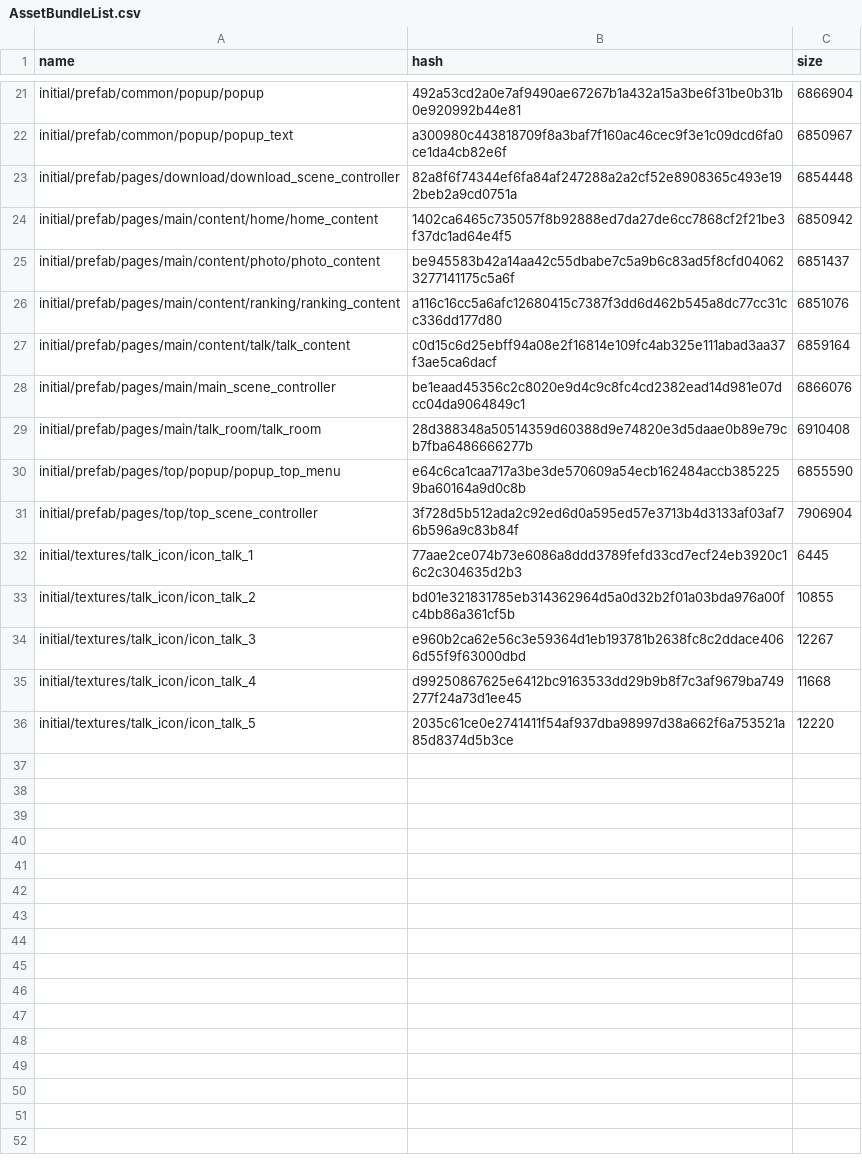
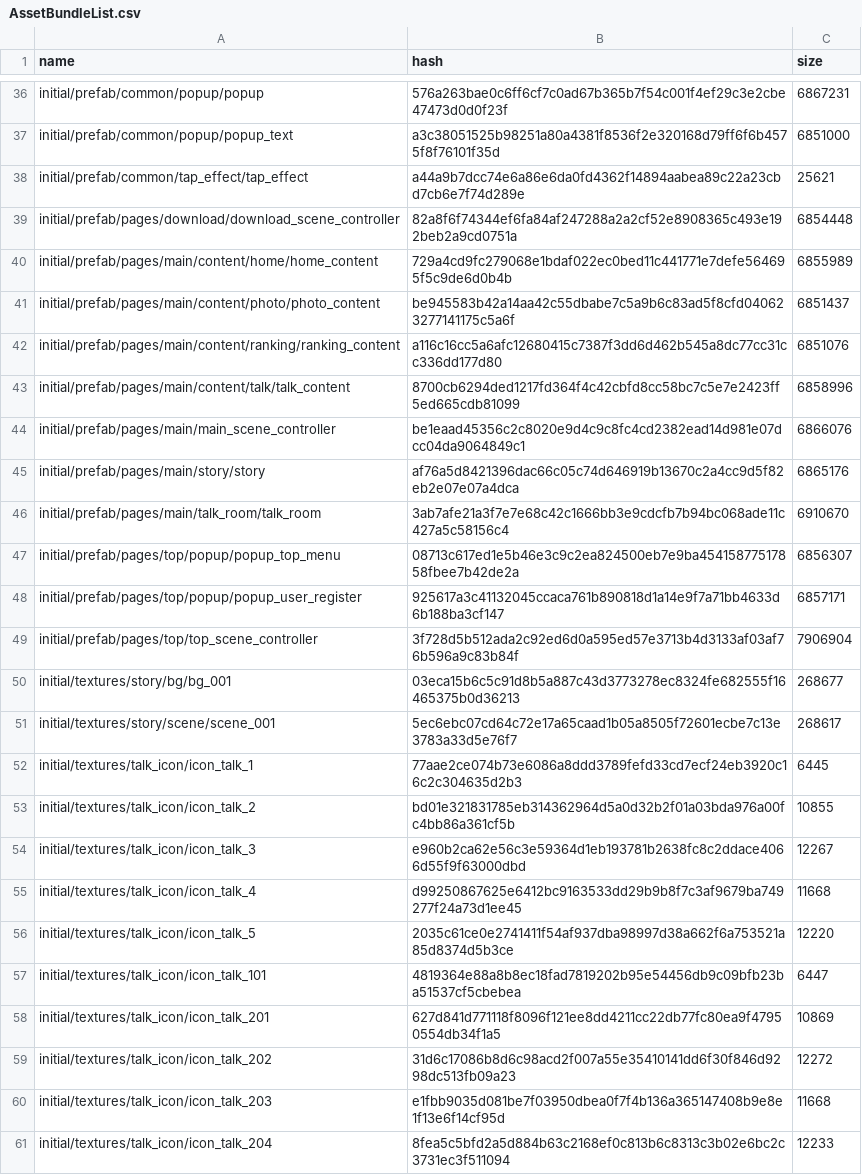
Before and after one commit to onederappli/GL_AB_iOS, a CSV file: 100/AssetBundleList.csv, drawn as a sheet; only a part is shown, gaps mark what is left out; addresses are those after the commit; the diff covers the shown part only; the diff names each change by its address in the sheet, - before the commit and + after, or states it on an @@ line.

```diff
--- a/100/AssetBundleList.csv
+++ b/100/AssetBundleList.csv
-B36 (hash): 492a53cd2a0e7af9490ae67267b1a432a15a3be6f31be0b31b0e920992b44e81
+B36 (hash): 576a263bae0c6ff6cf7c0ad67b365b7f54c001f4ef29c3e2cbe47473d0d0f23f
-C36 (size): 6866904
+C36 (size): 6867231
-B37 (hash): a300980c443818709f8a3baf7f160ac46cec9f3e1c09dcd6fa0ce1da4cb82e6f
+B37 (hash): a3c38051525b98251a80a4381f8536f2e320168d79ff6f6b4575f8f76101f35d
-C37 (size): 6850967
+C37 (size): 6851000
+row 38: initial/prefab/common/tap_effect/tap_effect | a44a9b7dcc74e6a86e6da0fd4362f14894aabea89c22a23cbd7cb6e7f74d289e | 25621
-B40 (hash): 1402ca6465c735057f8b92888ed7da27de6cc7868cf2f21be3f37dc1ad64e4f5
+B40 (hash): 729a4cd9fc279068e1bdaf022ec0bed11c441771e7defe564695f5c9de6d0b4b
-C40 (size): 6850942
+C40 (size): 6855989
-B43 (hash): c0d15c6d25ebff94a08e2f16814e109fc4ab325e111abad3aa37f3ae5ca6dacf
+B43 (hash): 8700cb6294ded1217fd364f4c42cbfd8cc58bc7c5e7e2423ff5ed665cdb81099
-C43 (size): 6859164
+C43 (size): 6858996
+row 45: initial/prefab/pages/main/story/story | af76a5d8421396dac66c05c74d646919b13670c2a4cc9d5f82eb2e07e07a4dca | 6865176
-B46 (hash): 28d388348a50514359d60388d9e74820e3d5daae0b89e79cb7fba6486666277b
+B46 (hash): 3ab7afe21a3f7e7e68c42c1666bb3e9cdcfb7b94bc068ade11c427a5c58156c4
-C46 (size): 6910408
+C46 (size): 6910670
-B47 (hash): e64c6ca1caa717a3be3de570609a54ecb162484accb3852259ba60164a9d0c8b
+B47 (hash): 08713c617ed1e5b46e3c9c2ea824500eb7e9ba45415877517858fbee7b42de2a
-C47 (size): 6855590
+C47 (size): 6856307
+row 48: initial/prefab/pages/top/popup/popup_user_register | 925617a3c41132045ccaca761b890818d1a14e9f7a71bb4633d6b188ba3cf147 | 6857171
+row 50: initial/textures/story/bg/bg_001 | 03eca15b6c5c91d8b5a887c43d3773278ec8324fe682555f16465375b0d36213 | 268677
+row 51: initial/textures/story/scene/scene_001 | 5ec6ebc07cd64c72e17a65caad1b05a8505f72601ecbe7c13e3783a33d5e76f7 | 268617
+row 57: initial/textures/talk_icon/icon_talk_101 | 4819364e88a8b8ec18fad7819202b95e54456db9c09bfb23ba51537cf5cbebea | 6447
+row 58: initial/textures/talk_icon/icon_talk_201 | 627d841d771118f8096f121ee8dd4211cc22db77fc80ea9f47950554db34f1a5 | 10869
+row 59: initial/textures/talk_icon/icon_talk_202 | 31d6c17086b8d6c98acd2f007a55e35410141dd6f30f846d9298dc513fb09a23 | 12272
+row 60: initial/textures/talk_icon/icon_talk_203 | e1fbb9035d081be7f03950dbea0f7f4b136a365147408b9e8e1f13e6f14cf95d | 11668
+row 61: initial/textures/talk_icon/icon_talk_204 | 8fea5c5bfd2a5d884b63c2168ef0c813b6c8313c3b02e6bc2c3731ec3f511094 | 12233
```
Also changed, not shown: 15 added rows and 8 edited cells elsewhere in this file, 35 other files.
